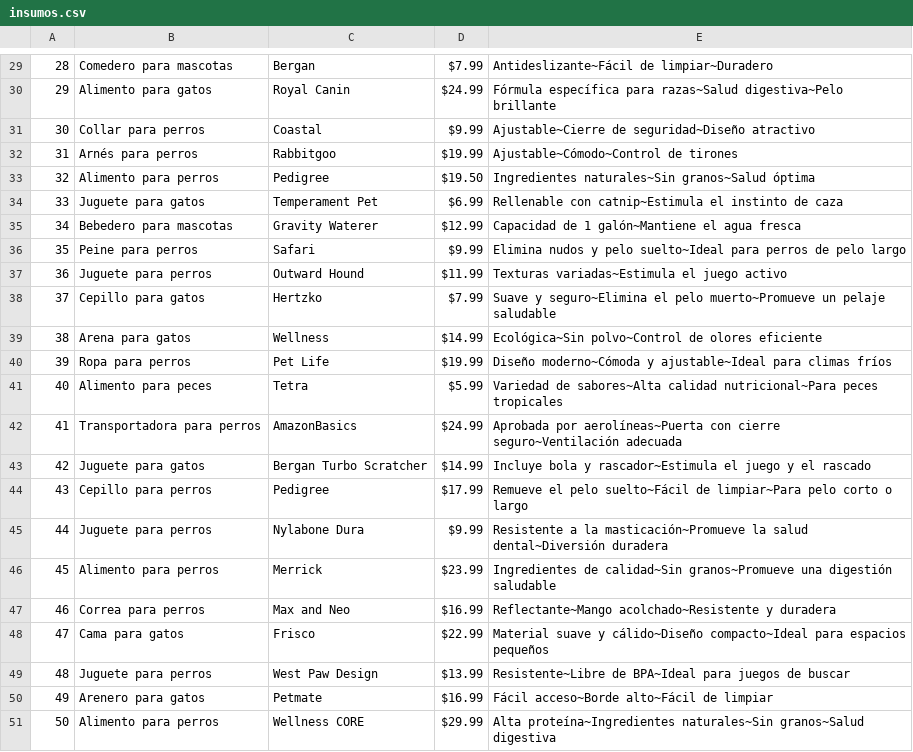
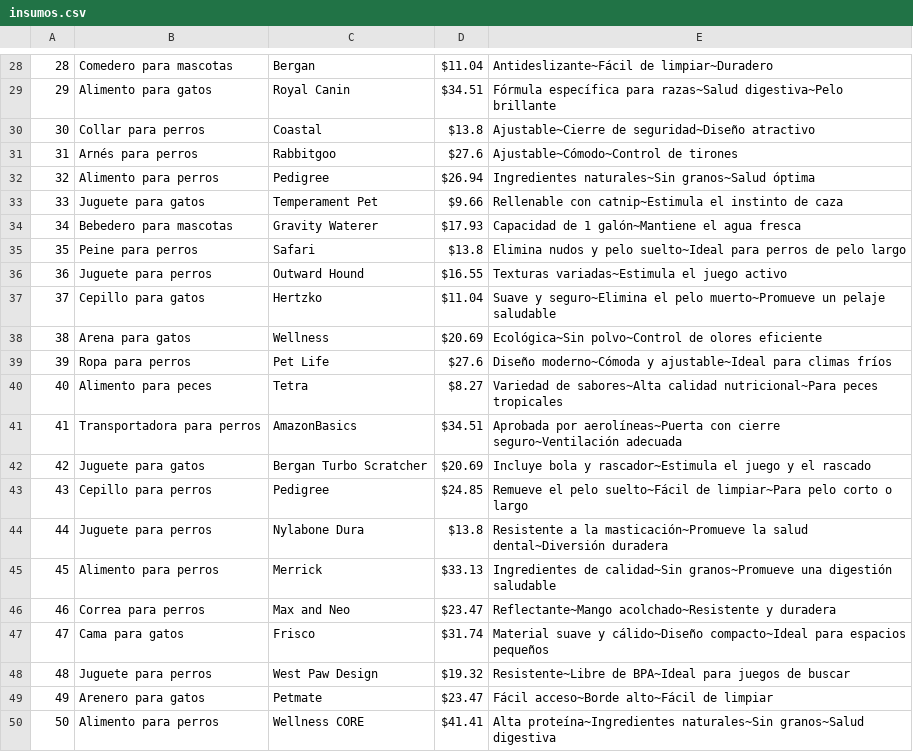
Before and after one commit to LautaroOscarArellano/Consigna-primer-parcial, a CSV file: insumos.csv, drawn as a sheet; only a part is shown, gaps mark what is left out; addresses are those after the commit; the diff covers the shown part only; the diff names each change by its address in the sheet, - before the commit and + after, or states it on an @@ line.

```diff
--- a/insumos.csv
+++ b/insumos.csv
-D28: $7.99
+D28: $11.04
-D29: $24.99
+D29: $34.51
-D30: $9.99
+D30: $13.8
-D31: $19.99
+D31: $27.6
-D32: $19.50
+D32: $26.94
-D33: $6.99
+D33: $9.66
-D34: $12.99
+D34: $17.93
-D35: $9.99
+D35: $13.8
-D36: $11.99
+D36: $16.55
-D37: $7.99
+D37: $11.04
-D38: $14.99
+D38: $20.69
-D39: $19.99
+D39: $27.6
-D40: $5.99
+D40: $8.27
-D41: $24.99
+D41: $34.51
-D42: $14.99
+D42: $20.69
-D43: $17.99
+D43: $24.85
-D44: $9.99
+D44: $13.8
-D45: $23.99
+D45: $33.13
-D46: $16.99
+D46: $23.47
-D47: $22.99
+D47: $31.74
-D48: $13.99
+D48: $19.32
-D49: $16.99
+D49: $23.47
-D50: $29.99
+D50: $41.41
```
Also changed, not shown: 1 removed row and 28 edited cells elsewhere in this file, 10 other files.
